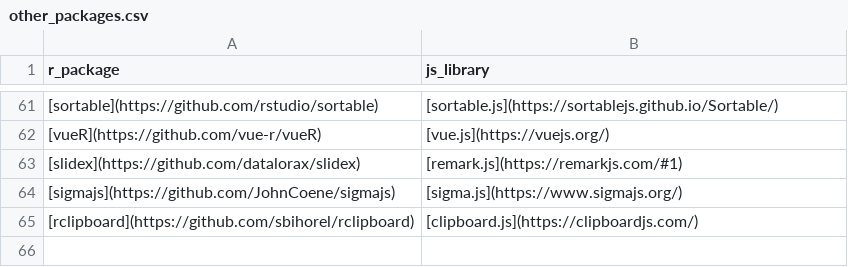
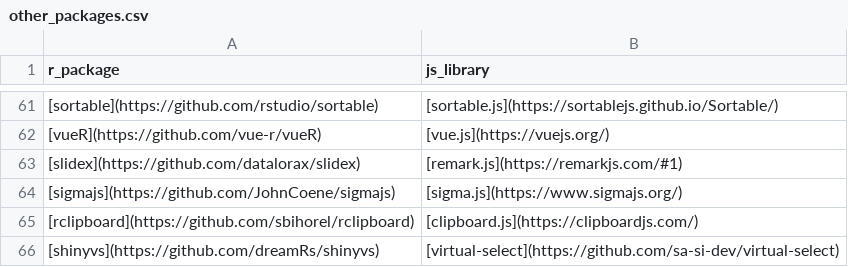
Before and after one commit to etiennebacher/awesome-R-JS-adaptation, a CSV file: other_packages.csv, drawn as a sheet; only a part is shown, gaps mark what is left out; the diff names each change by its address in the sheet, - before the commit and + after, or states it on an @@ line.

Commit message:
Update other_packages.csv
add shinyvs

```diff
--- a/other_packages.csv
+++ b/other_packages.csv
+row 66: [shinyvs](https://github.com/dreamRs/shinyvs) | [virtual-select](https://github.com/sa-si-dev/virtual-select)
```
